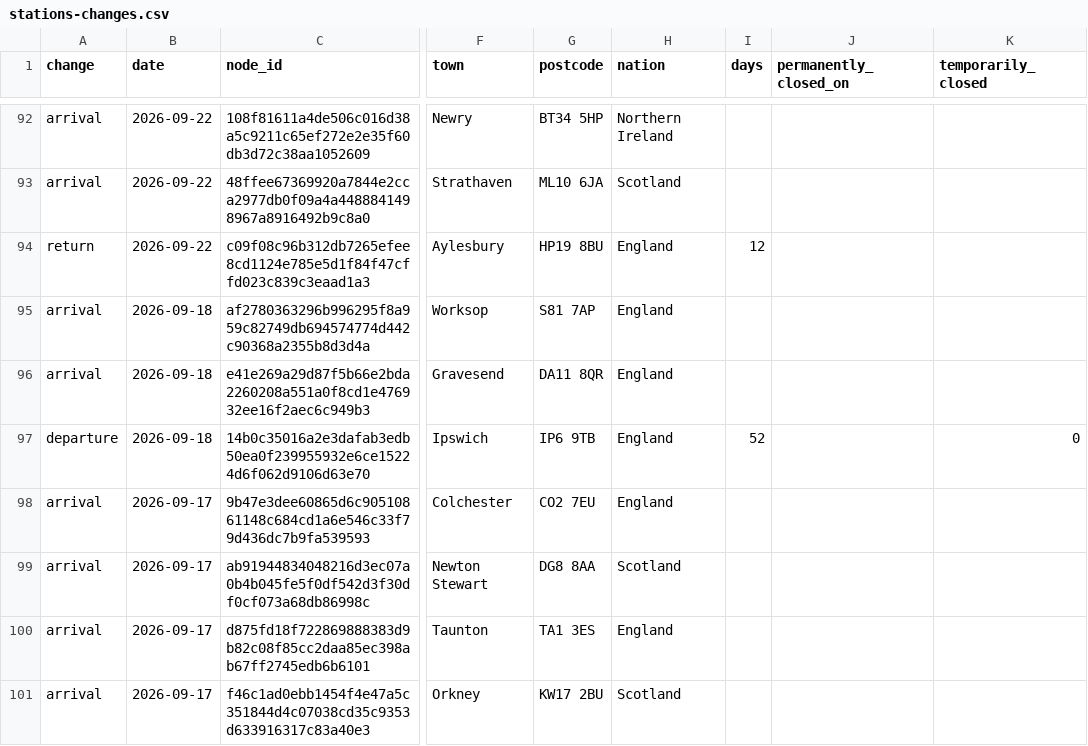
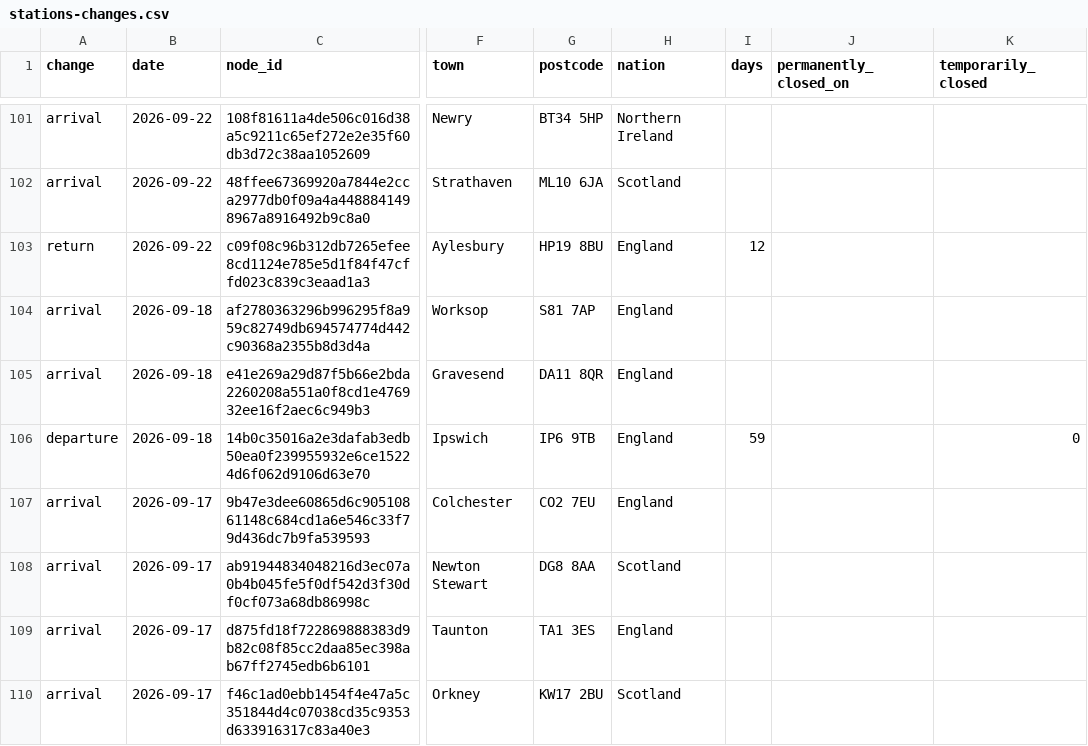
Before and after one commit to fuelpricetoday/uk-fuel-prices-history, a CSV file: data/stations-changes.csv, drawn as a sheet; only a part is shown, gaps mark what is left out; addresses are those after the commit; the diff covers the shown part only; the diff names each change by its address in the sheet, - before the commit and + after, or states it on an @@ line.

```diff
--- a/data/stations-changes.csv
+++ b/data/stations-changes.csv
-I106 (days): 52
+I106 (days): 59
```
Also changed, not shown: 9 added rows and 13 edited cells elsewhere in this file, data/uk-daily.csv, 5 other files.
